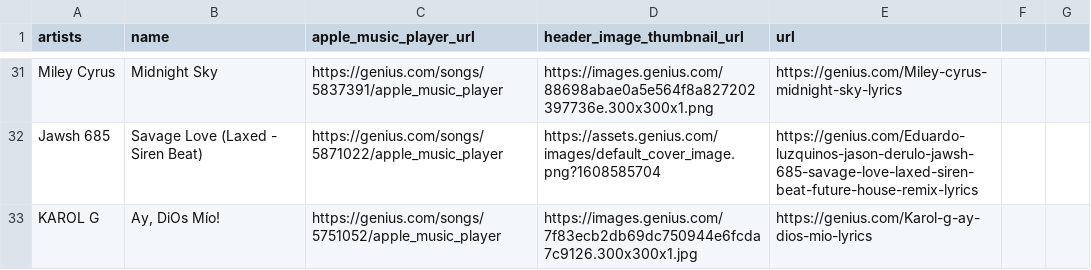
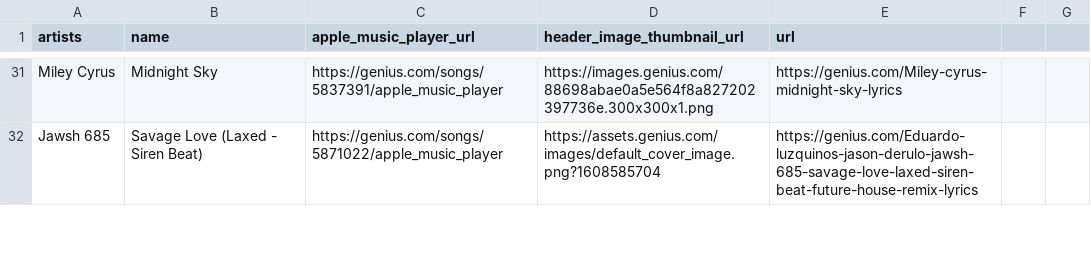
Before and after one commit to mariajbp/SBS, a CSV file: 2º Projeto/whatmusic/api/Data/Lyrics.csv, drawn as a sheet; only a part is shown, gaps mark what is left out; the diff covers the shown part only.

```diff
--- a/2º Projeto/whatmusic/api/Data/Lyrics.csv
+++ b/2º Projeto/whatmusic/api/Data/Lyrics.csv
@@ -33 +32,0 @@
-"KAROL G","Ay, DiOs Mío!","https://genius.com/songs/5751052/apple_music_player","https://images.genius.com/7f83ecb2db69dc750944e6fcda7c9126.300x300x1.jpg","https://genius.com/Karol-g-ay-dios-mio-lyrics"
```
Also changed, not shown: 7 added rows, 6 removed rows and 5 edited cells elsewhere in this file, 9 other files.
